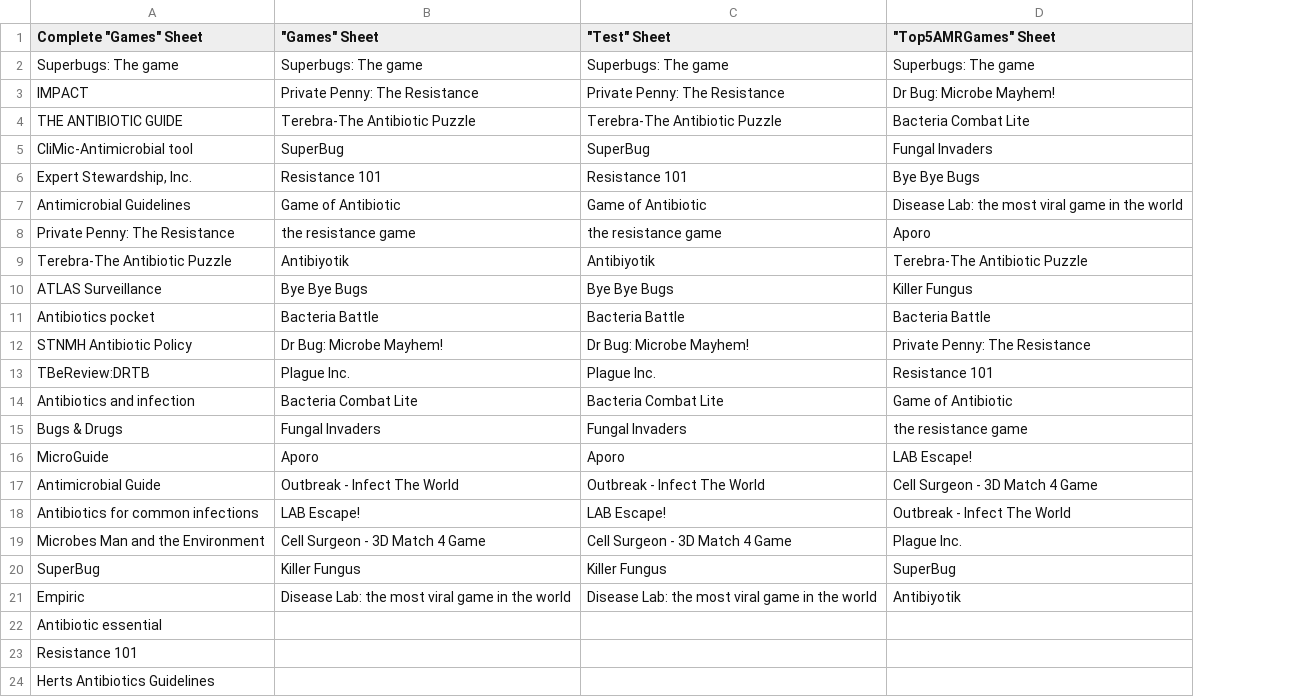
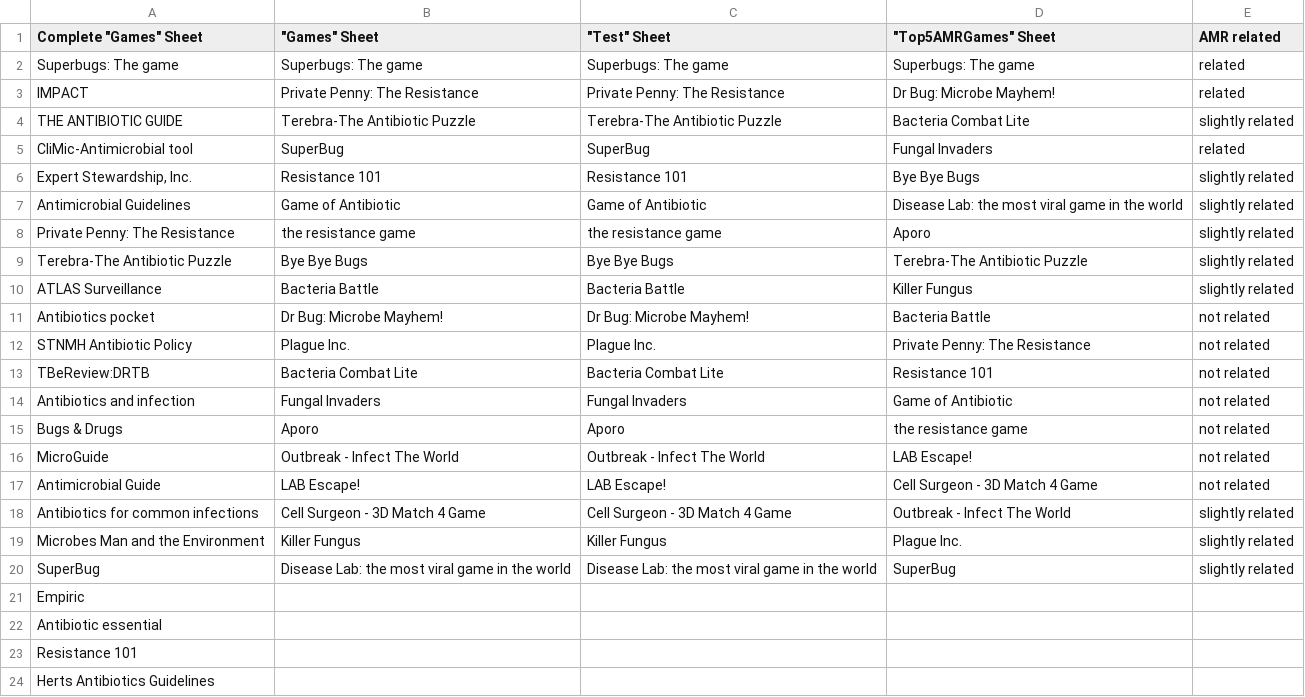
Before and after one commit to raphik12/AMRGamesAnalysis, a CSV file: Data/gameListsDisambiguationData.csv, drawn as a sheet; only a part is shown; the diff names each change by its address in the sheet, - before the commit and + after, or states it on an @@ line.

```diff
--- a/Data/gameListsDisambiguationData.csv
+++ b/Data/gameListsDisambiguationData.csv
+column E (AMR related), rows 2-20: related | related | slightly related | related | slightly related | slightly related | slightly related | slightly related | slightly related | not related | not related | not related | not related | not related | not related | not related | slightly related | slightly related | slightly related
-B9 ("Games" Sheet): Antibiyotik
+B9 ("Games" Sheet): Bye Bye Bugs
-C9 ("Test" Sheet): Antibiyotik
+C9 ("Test" Sheet): Bye Bye Bugs
-B10 ("Games" Sheet): Bye Bye Bugs
+B10 ("Games" Sheet): Bacteria Battle
-C10 ("Test" Sheet): Bye Bye Bugs
+C10 ("Test" Sheet): Bacteria Battle
-B11 ("Games" Sheet): Bacteria Battle
+B11 ("Games" Sheet): Dr Bug: Microbe Mayhem!
-C11 ("Test" Sheet): Bacteria Battle
+C11 ("Test" Sheet): Dr Bug: Microbe Mayhem!
-B12 ("Games" Sheet): Dr Bug: Microbe Mayhem!
+B12 ("Games" Sheet): Plague Inc.
-C12 ("Test" Sheet): Dr Bug: Microbe Mayhem!
+C12 ("Test" Sheet): Plague Inc.
-B13 ("Games" Sheet): Plague Inc.
+B13 ("Games" Sheet): Bacteria Combat Lite
-C13 ("Test" Sheet): Plague Inc.
+C13 ("Test" Sheet): Bacteria Combat Lite
-B14 ("Games" Sheet): Bacteria Combat Lite
+B14 ("Games" Sheet): Fungal Invaders
-C14 ("Test" Sheet): Bacteria Combat Lite
+C14 ("Test" Sheet): Fungal Invaders
-B15 ("Games" Sheet): Fungal Invaders
+B15 ("Games" Sheet): Aporo
-C15 ("Test" Sheet): Fungal Invaders
+C15 ("Test" Sheet): Aporo
-B16 ("Games" Sheet): Aporo
+B16 ("Games" Sheet): Outbreak - Infect The World
-C16 ("Test" Sheet): Aporo
+C16 ("Test" Sheet): Outbreak - Infect The World
-B17 ("Games" Sheet): Outbreak - Infect The World
+B17 ("Games" Sheet): LAB Escape!
-C17 ("Test" Sheet): Outbreak - Infect The World
+C17 ("Test" Sheet): LAB Escape!
-B18 ("Games" Sheet): LAB Escape!
+B18 ("Games" Sheet): Cell Surgeon - 3D Match 4 Game
-C18 ("Test" Sheet): LAB Escape!
+C18 ("Test" Sheet): Cell Surgeon - 3D Match 4 Game
-B19 ("Games" Sheet): Cell Surgeon - 3D Match 4 Game
+B19 ("Games" Sheet): Killer Fungus
-C19 ("Test" Sheet): Cell Surgeon - 3D Match 4 Game
+C19 ("Test" Sheet): Killer Fungus
-B20 ("Games" Sheet): Killer Fungus
+B20 ("Games" Sheet): Disease Lab: the most viral game in the world
-C20 ("Test" Sheet): Killer Fungus
+C20 ("Test" Sheet): Disease Lab: the most viral game in the world
-B21 ("Games" Sheet): Disease Lab: the most viral game in the world
+B21 ("Games" Sheet): (empty)
-C21 ("Test" Sheet): Disease Lab: the most viral game in the world
+C21 ("Test" Sheet): (empty)
-D21 ("Top5AMRGames" Sheet): Antibiyotik
+D21 ("Top5AMRGames" Sheet): (empty)
```
Also changed, not shown: 5 other files.
